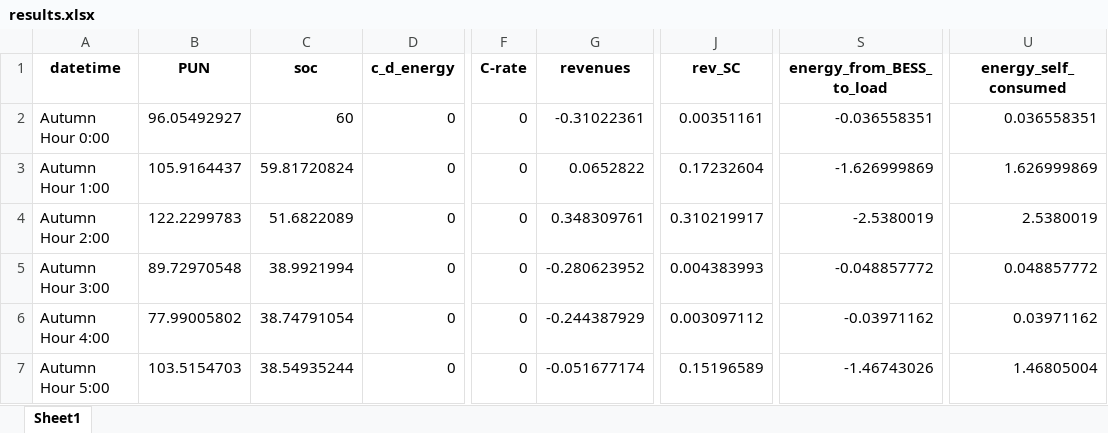
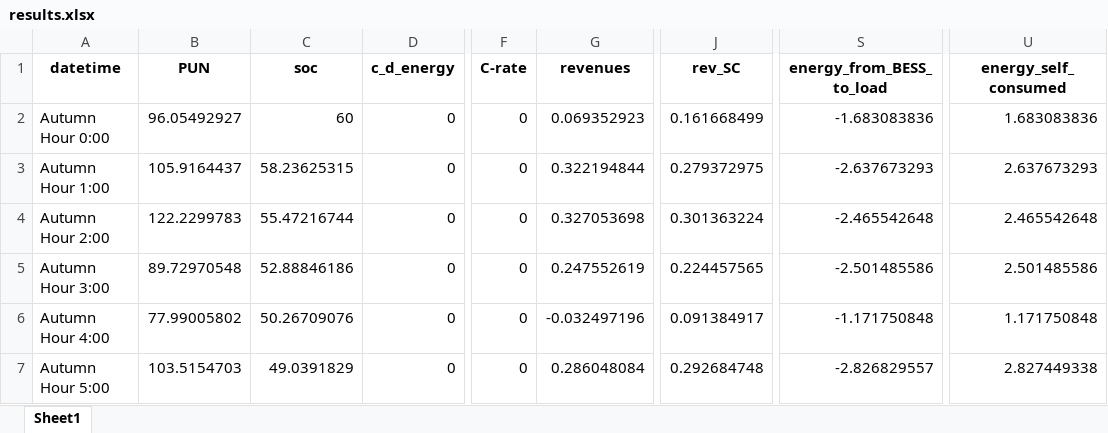
Before and after one commit to LorenzoGiannuzzo/BESS-Optimization, an Excel workbook: data/Output/xlsx/results.xlsx, sheet Sheet1, drawn as a sheet; only a part is shown, gaps mark what is left out; values as stored, in another font and other column widths than the file's, no borders; the diff covers the shown part only; the diff names each change by its address in the sheet, - before the commit and + after, or states it on an @@ line.

```diff
--- a/data/Output/xlsx/results.xlsx (sheet Sheet1)
+++ b/data/Output/xlsx/results.xlsx (sheet Sheet1)
-G2 (revenues): -0.31022361
+G2 (revenues): 0.069352923
-J2 (rev_SC): 0.00351161
+J2 (rev_SC): 0.161668499
-S2 (energy_from_BESS_to_load): -0.036558351
+S2 (energy_from_BESS_to_load): -1.683083836
-U2 (energy_self_consumed): 0.036558351
+U2 (energy_self_consumed): 1.683083836
-C3 (soc): 59.81720824
+C3 (soc): 58.23625315
-G3 (revenues): 0.0652822
+G3 (revenues): 0.322194844
-J3 (rev_SC): 0.17232604
+J3 (rev_SC): 0.279372975
-S3 (energy_from_BESS_to_load): -1.626999869
+S3 (energy_from_BESS_to_load): -2.637673293
-U3 (energy_self_consumed): 1.626999869
+U3 (energy_self_consumed): 2.637673293
-C4 (soc): 51.6822089
+C4 (soc): 55.47216744
-G4 (revenues): 0.348309761
+G4 (revenues): 0.327053698
-J4 (rev_SC): 0.310219917
+J4 (rev_SC): 0.301363224
-S4 (energy_from_BESS_to_load): -2.5380019
+S4 (energy_from_BESS_to_load): -2.465542648
-U4 (energy_self_consumed): 2.5380019
+U4 (energy_self_consumed): 2.465542648
-C5 (soc): 38.9921994
+C5 (soc): 52.88846186
-G5 (revenues): -0.280623952
+G5 (revenues): 0.247552619
-J5 (rev_SC): 0.004383993
+J5 (rev_SC): 0.224457565
-S5 (energy_from_BESS_to_load): -0.048857772
+S5 (energy_from_BESS_to_load): -2.501485586
-U5 (energy_self_consumed): 0.048857772
+U5 (energy_self_consumed): 2.501485586
-C6 (soc): 38.74791054
+C6 (soc): 50.26709076
-G6 (revenues): -0.244387929
+G6 (revenues): -0.032497196
-J6 (rev_SC): 0.003097112
+J6 (rev_SC): 0.091384917
-S6 (energy_from_BESS_to_load): -0.03971162
+S6 (energy_from_BESS_to_load): -1.171750848
-U6 (energy_self_consumed): 0.03971162
+U6 (energy_self_consumed): 1.171750848
-C7 (soc): 38.54935244
+C7 (soc): 49.0391829
-G7 (revenues): -0.051677174
+G7 (revenues): 0.286048084
-J7 (rev_SC): 0.15196589
+J7 (rev_SC): 0.292684748
-S7 (energy_from_BESS_to_load): -1.46743026
+S7 (energy_from_BESS_to_load): -2.826829557
-U7 (energy_self_consumed): 1.46805004
+U7 (energy_self_consumed): 2.827449338
```
Also changed, not shown: 112 edited cells elsewhere in this sheet, 8 other files.
